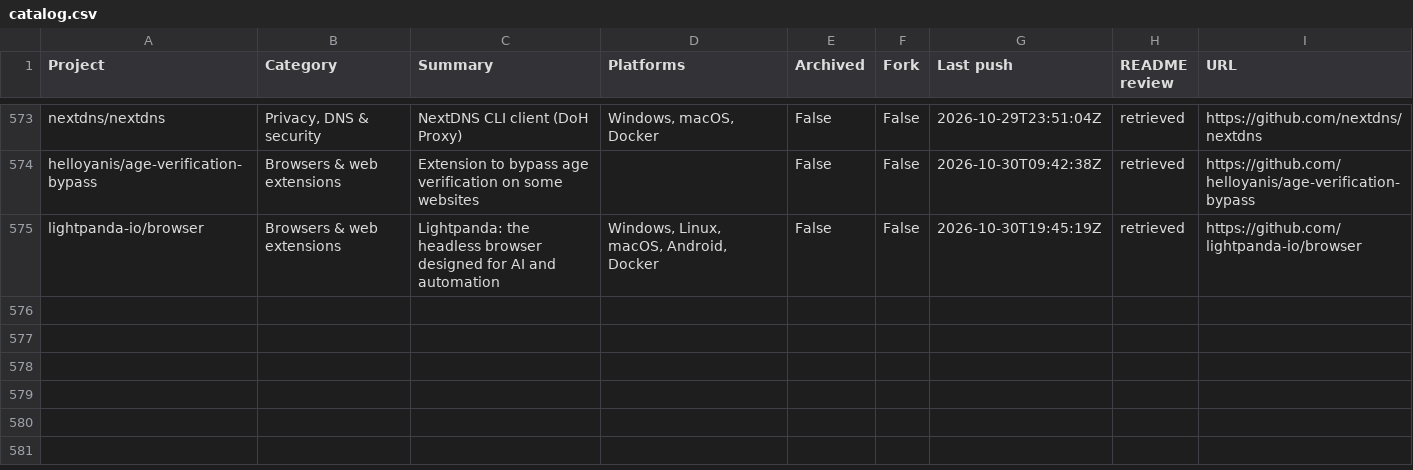
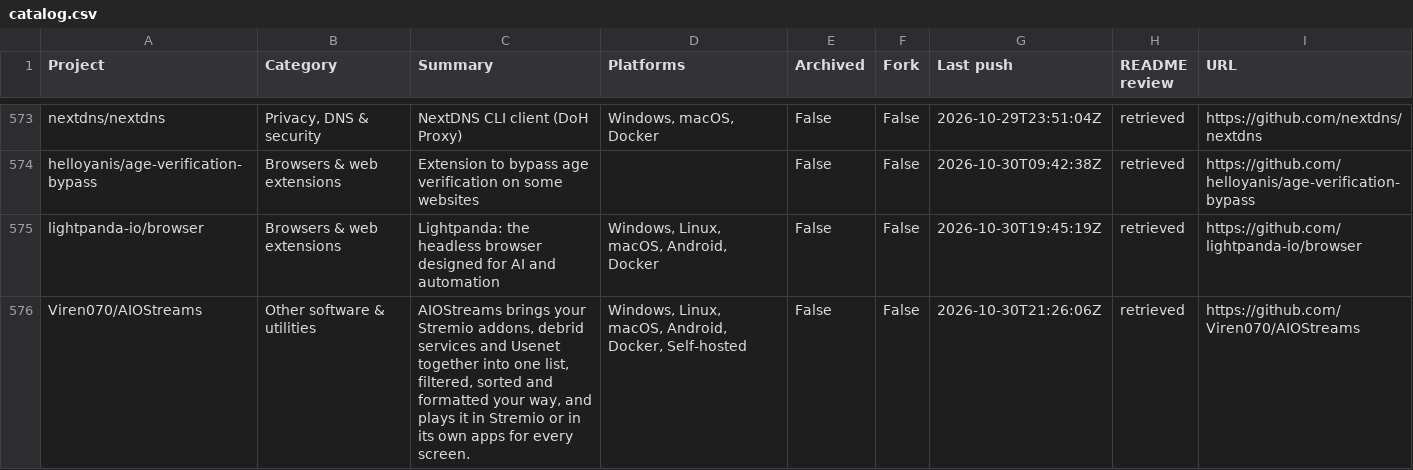
Before and after one commit to chunma-san/awesome-toolbox, a CSV file: catalog.csv, drawn as a sheet; only a part is shown, gaps mark what is left out.

Commit message:
Synchronize generated public project data

```diff
--- a/catalog.csv
+++ b/catalog.csv
@@ -575 +575,2 @@
 "lightpanda-io/browser","Browsers & web extensions","Lightpanda: the headless browser designed for AI and automation","Windows, Linux, macOS, Android, Docker","False","False","2026-10-30T19:45:19Z","retrieved","https://github.com/lightpanda-io/browser"
+"Viren070/AIOStreams","Other software & utilities","AIOStreams brings your Stremio addons, debrid services and Usenet together into one list, filtered, sorted and formatted your way, and plays it in Stremio or in its own apps for every screen.","Windows, Linux, macOS, Android, Docker, Self-hosted","False","False","2026-10-30T21:26:06Z","retrieved","https://github.com/Viren070/AIOStreams"
```
Also changed, not shown: 3 other files.
